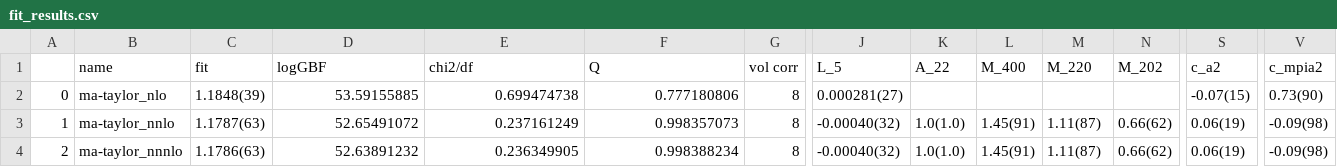
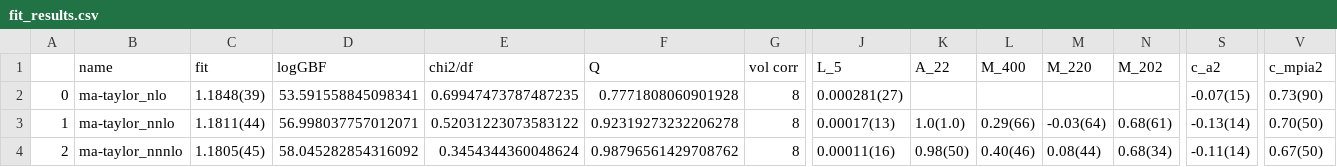
Before and after one commit to callat-qcd/project_fkfpi, a CSV file: results/fit_results.csv, drawn as a sheet; only a part is shown, gaps mark what is left out; the diff covers the shown part only; the diff names each change by its address in the sheet, - before the commit and + after, or states it on an @@ line.

```diff
--- a/results/fit_results.csv
+++ b/results/fit_results.csv
-D2 (logGBF): 53.59155885
+D2 (logGBF): 53.591558845098341
-E2 (chi2/df): 0.699474738
+E2 (chi2/df): 0.69947473787487235
-F2 (Q): 0.777180806
+F2 (Q): 0.7771808060901928
-C3 (fit): 1.1787(63)
+C3 (fit): 1.1811(44)
-D3 (logGBF): 52.65491072
+D3 (logGBF): 56.998037757012071
-E3 (chi2/df): 0.237161249
+E3 (chi2/df): 0.52031223073583122
-F3 (Q): 0.998357073
+F3 (Q): 0.92319273232206278
-J3 (L_5): -0.00040(32)
+J3 (L_5): 0.00017(13)
-L3 (M_400): 1.45(91)
+L3 (M_400): 0.29(66)
-M3 (M_220): 1.11(87)
+M3 (M_220): -0.03(64)
-N3 (M_202): 0.66(62)
+N3 (M_202): 0.68(61)
-S3 (c_a2): 0.06(19)
+S3 (c_a2): -0.13(14)
-V3 (c_mpia2): -0.09(98)
+V3 (c_mpia2): 0.70(50)
-C4 (fit): 1.1786(63)
+C4 (fit): 1.1805(45)
-D4 (logGBF): 52.63891232
+D4 (logGBF): 58.045282854316092
-E4 (chi2/df): 0.236349905
+E4 (chi2/df): 0.3454344360048624
-F4 (Q): 0.998388234
+F4 (Q): 0.98796561429708762
-J4 (L_5): -0.00040(32)
+J4 (L_5): 0.00011(16)
-K4 (A_22): 1.0(1.0)
+K4 (A_22): 0.98(50)
-L4 (M_400): 1.45(91)
+L4 (M_400): 0.40(46)
-M4 (M_220): 1.11(87)
+M4 (M_220): 0.08(44)
-N4 (M_202): 0.66(62)
+N4 (M_202): 0.68(34)
-S4 (c_a2): 0.06(19)
+S4 (c_a2): -0.11(14)
-V4 (c_mpia2): -0.09(98)
+V4 (c_mpia2): 0.67(50)
```
Also changed, not shown: 87 edited cells elsewhere in this file, 10 other files.
